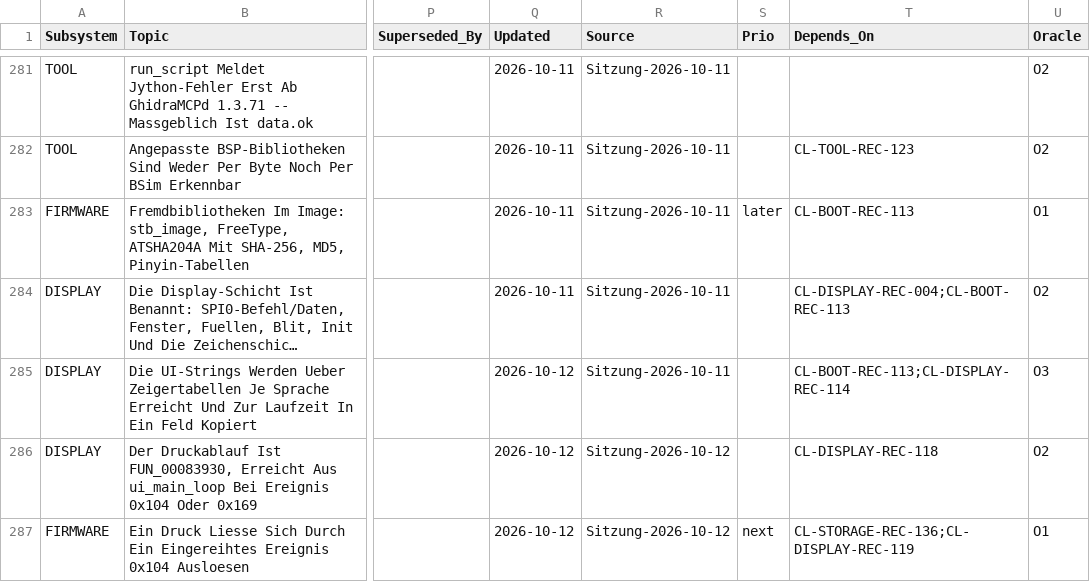
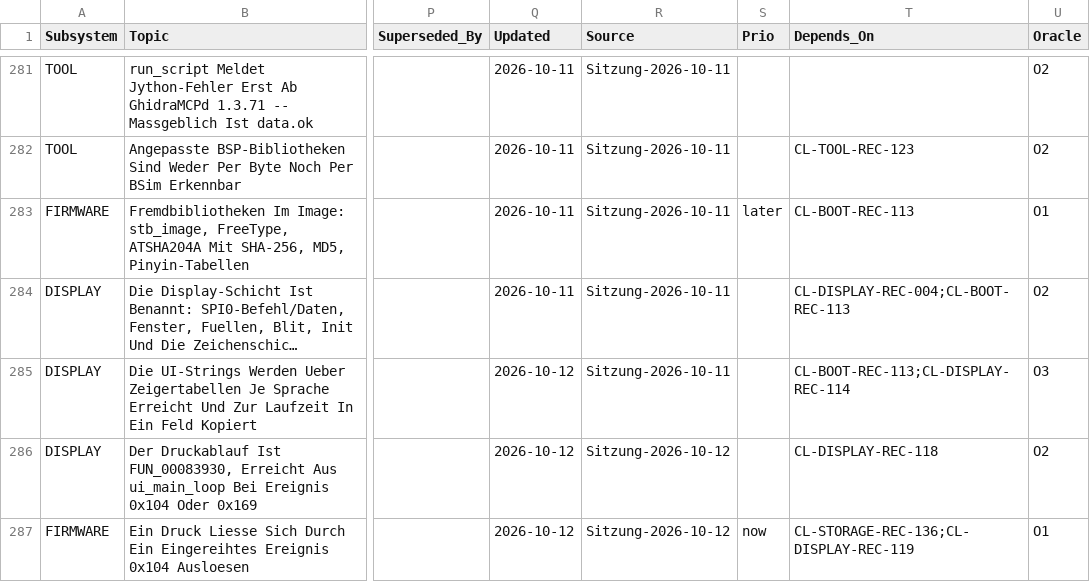
Before and after one commit to mad-sol-dev/zk-inkjet-printer, a CSV file: research/TRUTH.csv, drawn as a sheet; only a part is shown, gaps mark what is left out; long unchanged cells end in …; the diff names each change by its address in the sheet, - before the commit and + after, or states it on an @@ line.

```diff
--- a/research/TRUTH.csv
+++ b/research/TRUTH.csv
-S287 (Prio): next
+S287 (Prio): now
```
